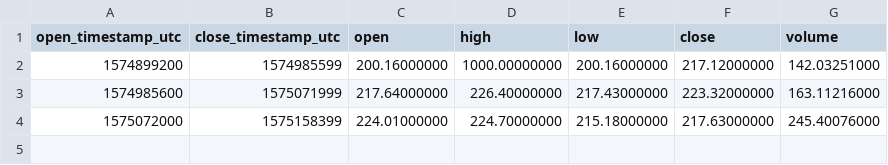
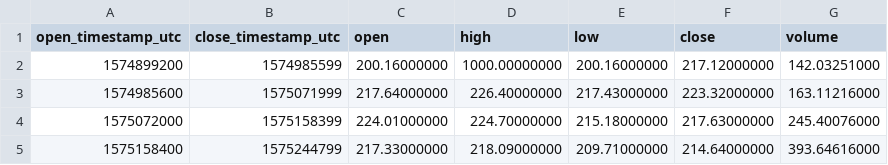
Before and after one commit to cryptobigbro/binance-BCHBUSD, a CSV file: binance-BCHBUSD-1d.csv, drawn as a sheet; the diff names each change by its address in the sheet, - before the commit and + after, or states it on an @@ line.

```diff
--- a/binance-BCHBUSD-1d.csv
+++ b/binance-BCHBUSD-1d.csv
+row 5: 1575158400 | 1575244799 | 217.33000000 | 218.09000000 | 209.71000000 | 214.64000000 | 393.64616000
```
Also changed, not shown: binance-BCHBUSD-1h.csv, 1 other file.
